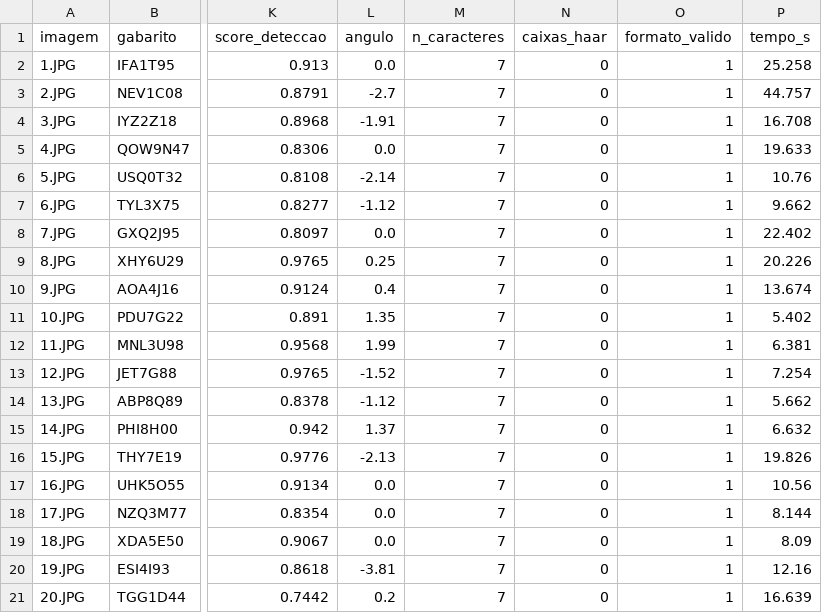
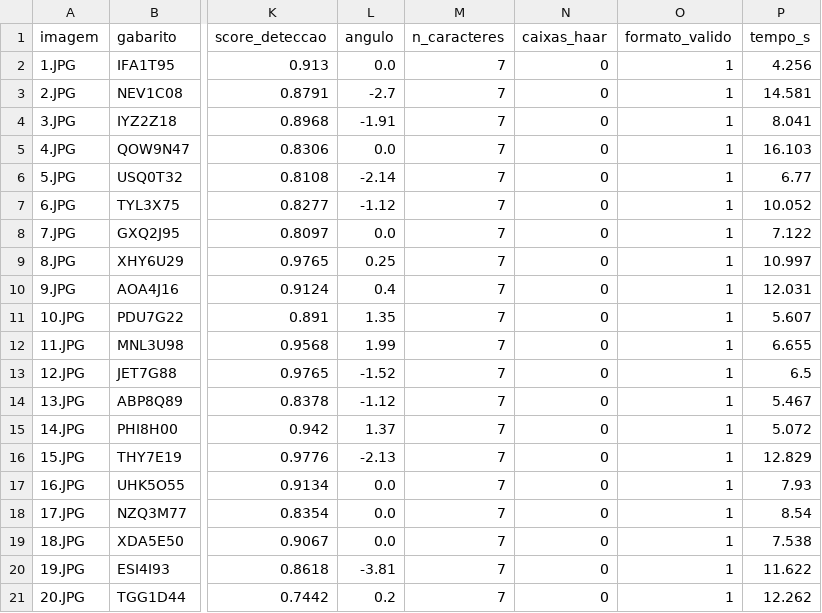
Before and after one commit to MarcusVSouza7/pipeline-ocr-placas, a CSV file: resultados/tesseract/resultados_tesseract.csv, drawn as a sheet; only a part is shown, gaps mark what is left out; the diff names each change by its address in the sheet, - before the commit and + after, or states it on an @@ line.

Commit message:
Atualiza resultados e tempos apos nova execucao

```diff
--- a/resultados/tesseract/resultados_tesseract.csv
+++ b/resultados/tesseract/resultados_tesseract.csv
-P2 (tempo_s): 25.258
+P2 (tempo_s): 4.256
-P3 (tempo_s): 44.757
+P3 (tempo_s): 14.581
-P4 (tempo_s): 16.708
+P4 (tempo_s): 8.041
-P5 (tempo_s): 19.633
+P5 (tempo_s): 16.103
-P6 (tempo_s): 10.76
+P6 (tempo_s): 6.77
-P7 (tempo_s): 9.662
+P7 (tempo_s): 10.052
-P8 (tempo_s): 22.402
+P8 (tempo_s): 7.122
-P9 (tempo_s): 20.226
+P9 (tempo_s): 10.997
-P10 (tempo_s): 13.674
+P10 (tempo_s): 12.031
-P11 (tempo_s): 5.402
+P11 (tempo_s): 5.607
-P12 (tempo_s): 6.381
+P12 (tempo_s): 6.655
-P13 (tempo_s): 7.254
+P13 (tempo_s): 6.5
-P14 (tempo_s): 5.662
+P14 (tempo_s): 5.467
-P15 (tempo_s): 6.632
+P15 (tempo_s): 5.072
-P16 (tempo_s): 19.826
+P16 (tempo_s): 12.829
-P17 (tempo_s): 10.56
+P17 (tempo_s): 7.93
-P18 (tempo_s): 8.144
+P18 (tempo_s): 8.54
-P19 (tempo_s): 8.09
+P19 (tempo_s): 7.538
-P20 (tempo_s): 12.16
+P20 (tempo_s): 11.622
-P21 (tempo_s): 16.639
+P21 (tempo_s): 12.262
```
Also changed, not shown: resultados/comparacao/comparacao.csv, resultados/easyocr/resultados_easyocr.csv, 7 other files.
